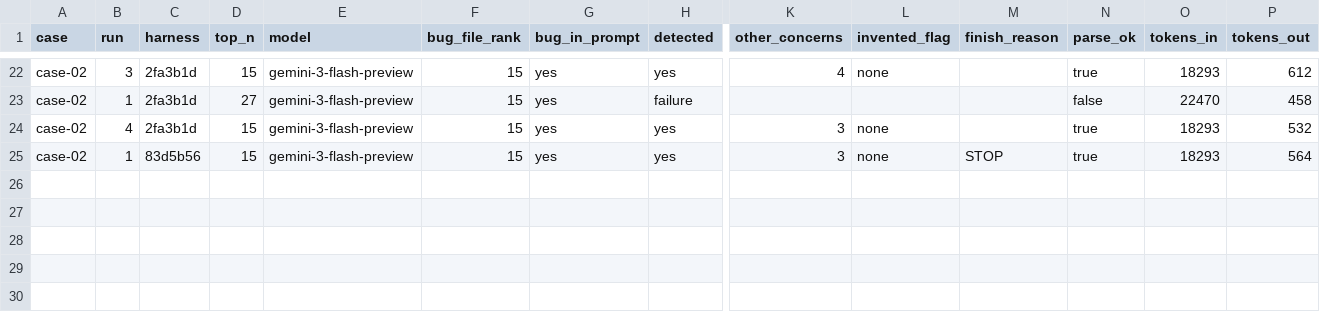
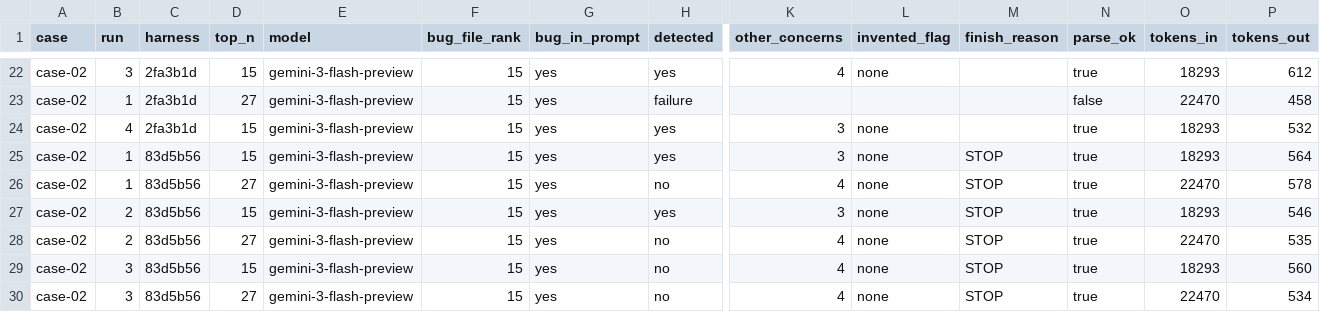
Before and after one commit to OverExGG1/diff-risk-spike, a CSV file: results.csv, drawn as a sheet; only a part is shown, gaps mark what is left out; rows hold the shown columns only; the diff names each change by its address in the sheet, - before the commit and + after, or states it on an @@ line.

Commit message:
results: 5 repeats at N=15 and N=27 under harness 83d5b56

```diff
--- a/results.csv
+++ b/results.csv
+row 26: case-02 | 1 | 83d5b56 | 27 | gemini-3-flash-preview | 15 | yes | no | 4 | none | STOP | true | 22470 | 578
+row 27: case-02 | 2 | 83d5b56 | 15 | gemini-3-flash-preview | 15 | yes | yes | 3 | none | STOP | true | 18293 | 546
+row 28: case-02 | 2 | 83d5b56 | 27 | gemini-3-flash-preview | 15 | yes | no | 4 | none | STOP | true | 22470 | 535
+row 29: case-02 | 3 | 83d5b56 | 15 | gemini-3-flash-preview | 15 | yes | no | 4 | none | STOP | true | 18293 | 560
+row 30: case-02 | 3 | 83d5b56 | 27 | gemini-3-flash-preview | 15 | yes | no | 4 | none | STOP | true | 22470 | 534
```
Also changed, not shown: 5 other files.
